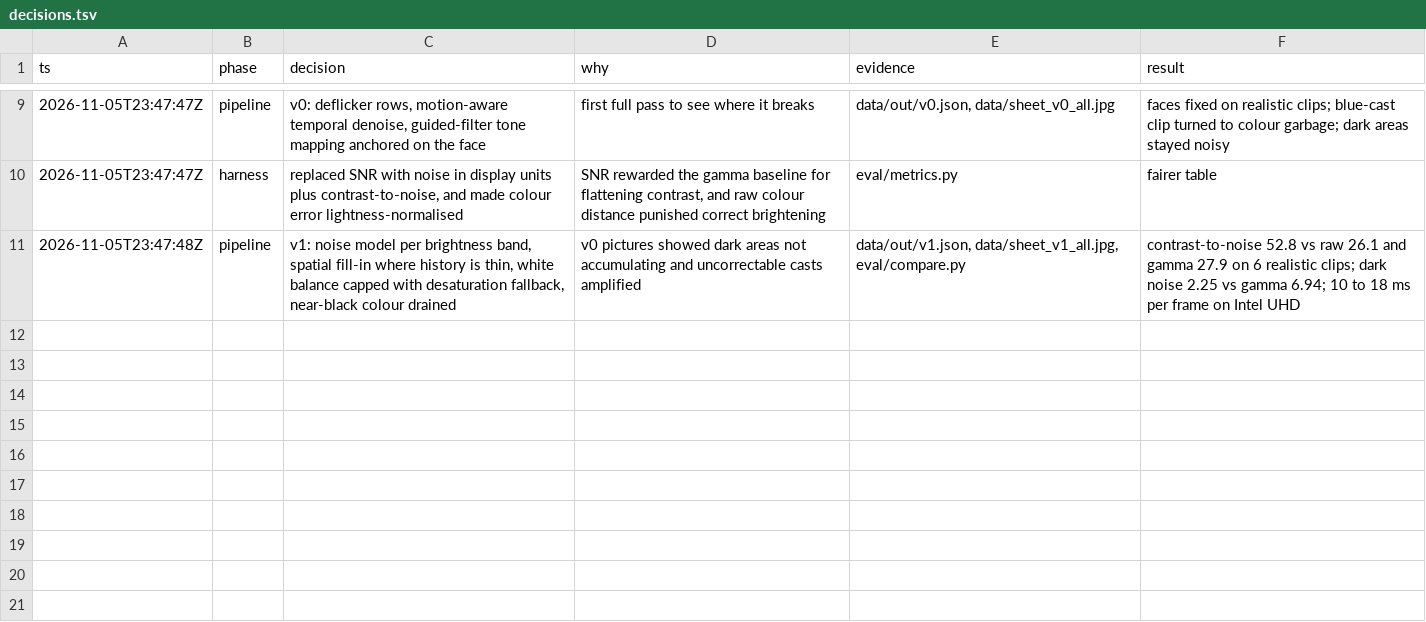
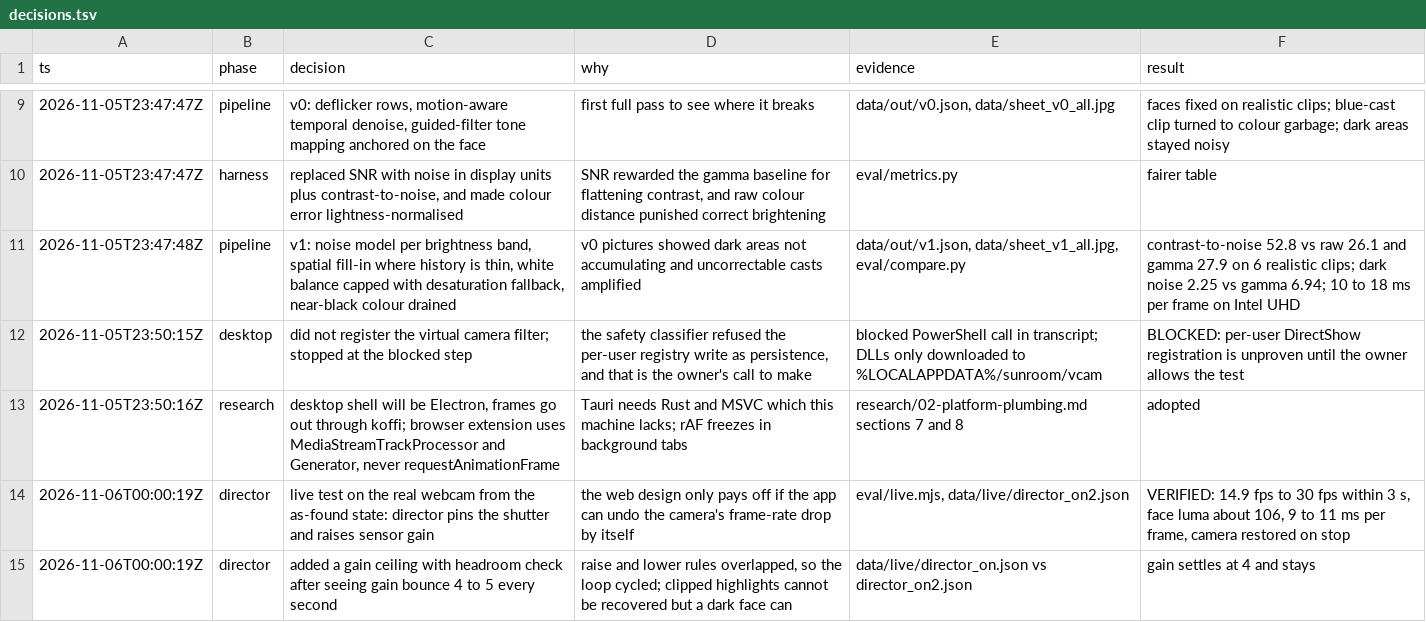
Before and after one commit to Umarfarook1/sunroom, a TSV file: decisions.tsv, drawn as a sheet; only a part is shown, gaps mark what is left out; the diff names each change by its address in the sheet, - before the commit and + after, or states it on an @@ line.

Commit message:
Add camera session, director and face tracking
CameraSession turns a camera track into an enhanced track through
Insertable Streams, with a canvas fallback. The director pins the
shutter when auto exposure halves the frame rate and makes up light
with sensor gain. Live test: 15 fps to 30 fps on the dev webcam.

```diff
--- a/decisions.tsv
+++ b/decisions.tsv
+row 12: 2026-11-05T23:50:15Z | desktop | did not register the virtual camera filter; stopped at the blocked step | the safety classifier refused the per-user registry write as persistence, and that is the owner's call to make | blocked PowerShell call in transcript; DLLs only downloaded to %LOCALAPPDATA%/sunroom/vcam | BLOCKED: per-user DirectShow registration is unproven until the owner allows the test
+row 13: 2026-11-05T23:50:16Z | research | desktop shell will be Electron, frames go out through koffi; browser extension uses MediaStreamTrackProcessor and Generator, never requestAnimationFrame | Tauri needs Rust and MSVC which this machine lacks; rAF freezes in background tabs | research/02-platform-plumbing.md sections 7 and 8 | adopted
+row 14: 2026-11-06T00:00:19Z | director | live test on the real webcam from the as-found state: director pins the shutter and raises sensor gain | the web design only pays off if the app can undo the camera's frame-rate drop by itself | eval/live.mjs, data/live/director_on2.json | VERIFIED: 14.9 fps to 30 fps within 3 s, face luma about 106, 9 to 11 ms per frame, camera restored on stop
+row 15: 2026-11-06T00:00:19Z | director | added a gain ceiling with headroom check after seeing gain bounce 4 to 5 every second | raise and lower rules overlapped, so the loop cycled; clipped highlights cannot be recovered but a dark face can | data/live/director_on.json vs director_on2.json | gain settles at 4 and stays
```
Also changed, not shown: 14 other files.
